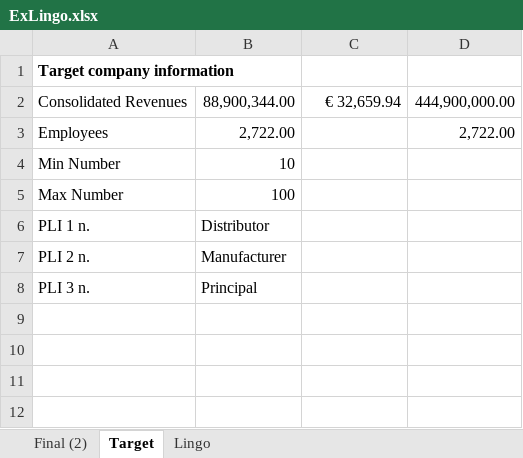
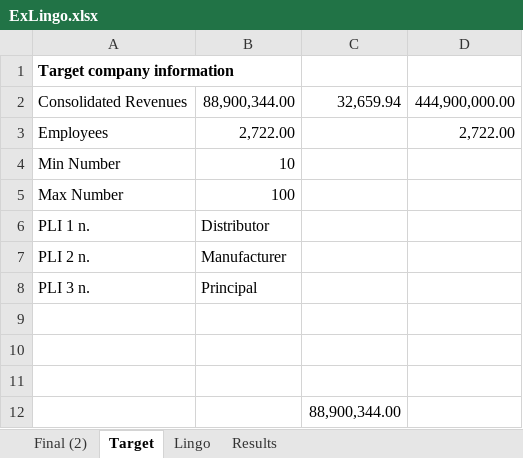
Before and after one commit to mrepetto94/ThMEF, an Excel workbook: Data/ExLingo.xlsx, sheet Target, drawn as a sheet; values as stored, in another font and other column widths than the file's, no borders; the diff names each change by its address in the sheet, - before the commit and + after, or states it on an @@ line.

```diff
--- a/Data/ExLingo.xlsx (sheet Target)
+++ b/Data/ExLingo.xlsx (sheet Target)
+sheet tab: Results
-C2: € 32,659.94
+C2: 32,659.94
+row 9: (empty)
+row 10: (empty)
+row 11: (empty)
+row 12:  |  | 88,900,344.00
```
Also changed, not shown: sheet Lingo, 1 other file.
